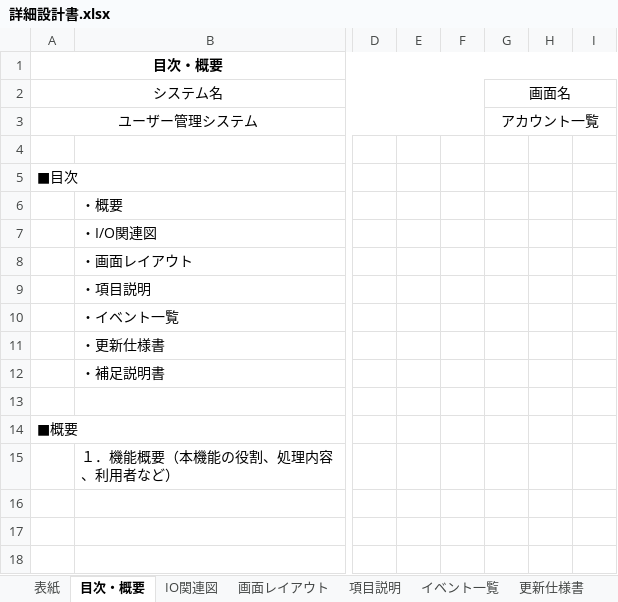
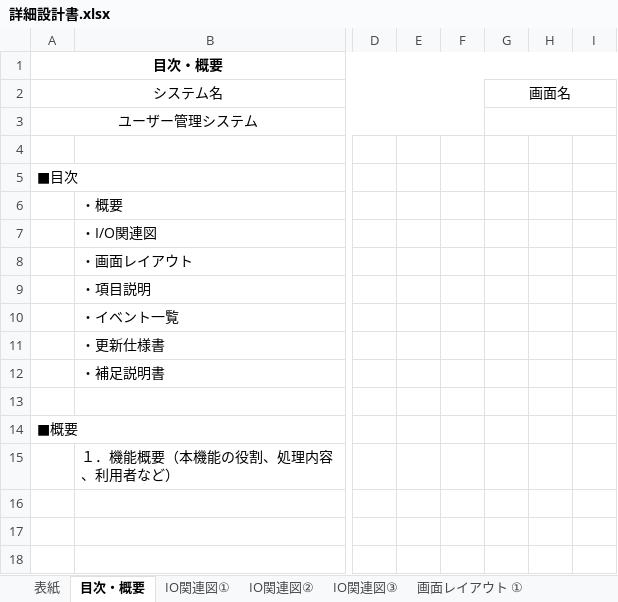
Before and after one commit to kkanami/13_-, an Excel workbook: document/【実習】各種設計書/詳細設計/詳細設計書.xlsx, sheet 目次・概要, drawn as a sheet; only a part is shown, gaps mark what is left out; values as stored, in another font and other column widths than the file's, no borders; the diff names each change by its address in the sheet, - before the commit and + after, or states it on an @@ line.

```diff
--- a/document/【実習】各種設計書/詳細設計/詳細設計書.xlsx (sheet 目次・概要)
+++ b/document/【実習】各種設計書/詳細設計/詳細設計書.xlsx (sheet 目次・概要)
-sheet tab: IO関連図
+sheet tab: IO関連図③
+sheet tab: IO関連図①
+sheet tab: IO関連図②
+sheet tab: 画面レイアウト ①
-G3: アカウント一覧
+G3: (empty)
```
Also changed, not shown: sheet 画面レイアウト③, sheet 表紙, other sheet tabs, charts or pictures.
